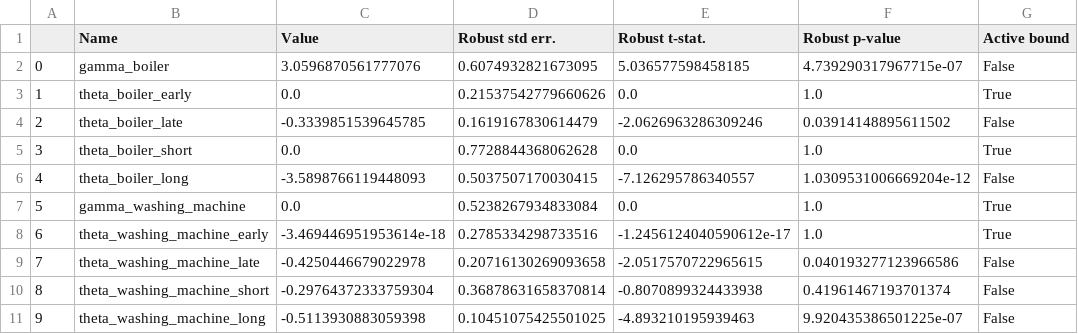
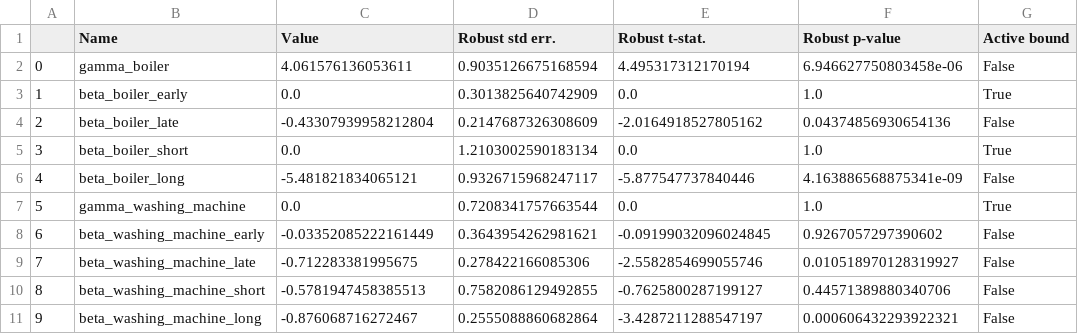
Before and after one commit to DarioVezzali/Demand-Responsive-Energy-Communities, a CSV file: House_09/House_09_Appliance-specific.csv, drawn as a sheet.

```diff
--- a/House_09/House_09_Appliance-specific.csv
+++ b/House_09/House_09_Appliance-specific.csv
@@ -1,11 +1,11 @@
 ,Name,Value,Robust std err.,Robust t-stat.,Robust p-value,Active bound
-0,gamma_boiler,3.0596870561777076,0.6074932821673095,5.036577598458185,4.739290317967715e-07,False
-1,theta_boiler_early,0.0,0.21537542779660626,0.0,1.0,True
-2,theta_boiler_late,-0.3339851539645785,0.1619167830614479,-2.0626963286309246,0.03914148895611502,False
-3,theta_boiler_short,0.0,0.7728844368062628,0.0,1.0,True
-4,theta_boiler_long,-3.5898766119448093,0.5037507170030415,-7.126295786340557,1.0309531006669204e-12,False
-5,gamma_washing_machine,0.0,0.5238267934833084,0.0,1.0,True
-6,theta_washing_machine_early,-3.469446951953614e-18,0.2785334298733516,-1.2456124040590612e-17,1.0,True
-7,theta_washing_machine_late,-0.4250446679022978,0.20716130269093658,-2.0517570722965615,0.040193277123966586,False
-8,theta_washing_machine_short,-0.29764372333759304,0.36878631658370814,-0.8070899324433938,0.41961467193701374,False
-9,theta_washing_machine_long,-0.5113930883059398,0.10451075425501025,-4.893210195939463,9.920435386501225e-07,False
+0,gamma_boiler,4.061576136053611,0.9035126675168594,4.495317312170194,6.946627750803458e-06,False
+1,beta_boiler_early,0.0,0.3013825640742909,0.0,1.0,True
+2,beta_boiler_late,-0.43307939958212804,0.2147687326308609,-2.0164918527805162,0.04374856930654136,False
+3,beta_boiler_short,0.0,1.2103002590183134,0.0,1.0,True
+4,beta_boiler_long,-5.481821834065121,0.9326715968247117,-5.877547737840446,4.163886568875341e-09,False
+5,gamma_washing_machine,0.0,0.7208341757663544,0.0,1.0,True
+6,beta_washing_machine_early,-0.03352085222161449,0.3643954262981621,-0.09199032096024845,0.9267057297390602,False
+7,beta_washing_machine_late,-0.712283381995675,0.278422166085306,-2.5582854699055746,0.010518970128319927,False
+8,beta_washing_machine_short,-0.5781947458385513,0.7582086129492855,-0.7625800287199127,0.44571389880340706,False
+9,beta_washing_machine_long,-0.876068716272467,0.2555088860682864,-3.4287211288547197,0.000606432293922321,False
```
Also changed, not shown: House_09/House_09_Generic.csv, 4 other files.
